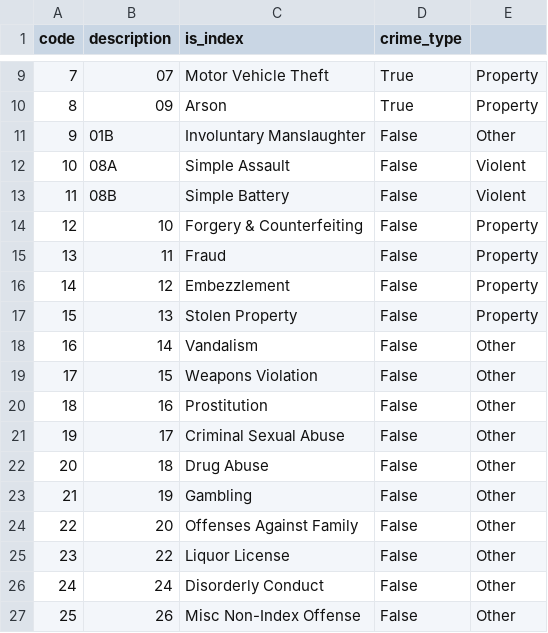
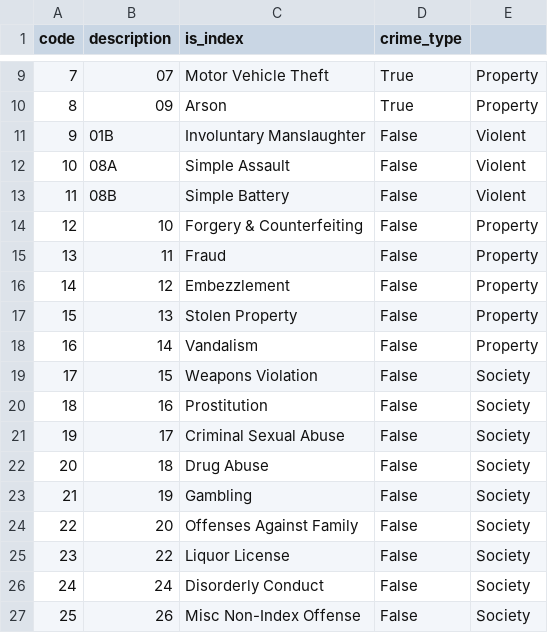
Before and after one commit to wakkadojo/chicago_crime, a CSV file: data/nibrs_map.csv, drawn as a sheet; only a part is shown, gaps mark what is left out.

```diff
--- a/data/nibrs_map.csv
+++ b/data/nibrs_map.csv
@@ -10,3 +10,3 @@ code,description,is_index,crime_type
 8,09,Arson,True,Property
-9,01B,Involuntary Manslaughter,False,Other
+9,01B,Involuntary Manslaughter,False,Violent
 10,08A,Simple Assault,False,Violent
@@ -17,11 +17,11 @@ code,description,is_index,crime_type
 15,13,Stolen Property,False,Property
-16,14,Vandalism,False,Other
-17,15,Weapons Violation,False,Other
-18,16,Prostitution ,False,Other
-19,17,Criminal Sexual Abuse,False,Other
-20,18,Drug Abuse,False,Other
-21,19,Gambling,False,Other
-22,20,Offenses Against Family,False,Other
-23,22,Liquor License,False,Other
-24,24,Disorderly Conduct,False,Other
-25,26,Misc Non-Index Offense,False,Other
+16,14,Vandalism,False,Property
+17,15,Weapons Violation,False,Society
+18,16,Prostitution ,False,Society
+19,17,Criminal Sexual Abuse,False,Society
+20,18,Drug Abuse,False,Society
+21,19,Gambling,False,Society
+22,20,Offenses Against Family,False,Society
+23,22,Liquor License,False,Society
+24,24,Disorderly Conduct,False,Society
+25,26,Misc Non-Index Offense,False,Society
```
Also changed, not shown: 5 other files.
